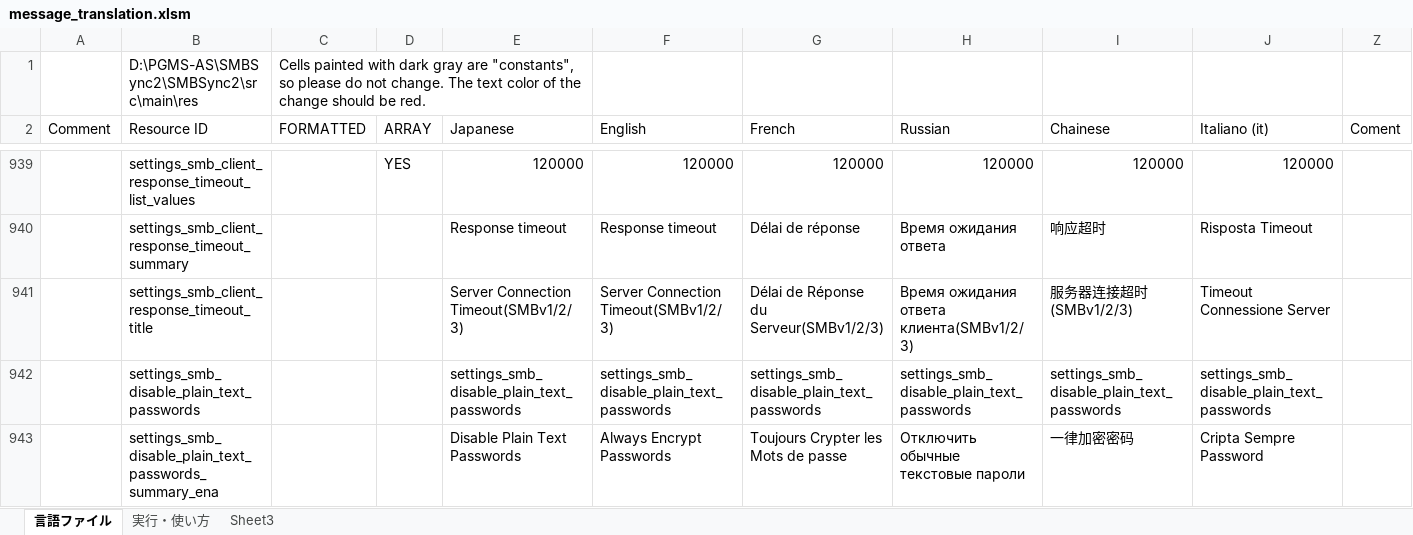
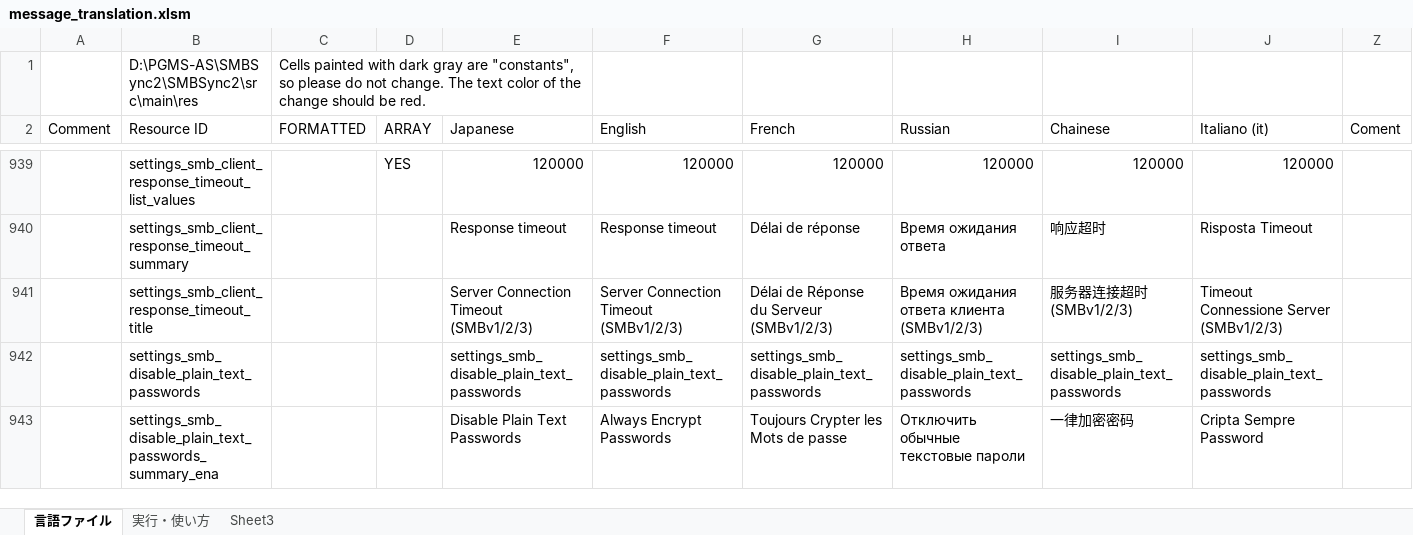
Before and after one commit to Sentaroh/SMBSync2, an Excel workbook: message_translation.xlsm, sheet 言語ファイル, drawn as a sheet; only a part is shown, gaps mark what is left out; values as stored, in another font and other column widths than the file's, no cell formats; charts and pictures not drawn; the diff covers the shown part only; the diff names each change by its address in the sheet, - before the commit and + after, or states it on an @@ line.

```diff
--- a/message_translation.xlsm (sheet 言語ファイル)
+++ b/message_translation.xlsm (sheet 言語ファイル)
-E941 (Japanese): Server Connection Timeout(SMBv1/2/3)
+E941 (Japanese): Server Connection Timeout (SMBv1/2/3)
-F941 (English): Server Connection Timeout(SMBv1/2/3)
+F941 (English): Server Connection Timeout (SMBv1/2/3)
-G941 (French): Délai de Réponse du Serveur(SMBv1/2/3)
+G941 (French): Délai de Réponse du Serveur (SMBv1/2/3)
-H941 (Russian): Время ожидания ответа клиента(SMBv1/2/3)
+H941 (Russian): Время ожидания ответа клиента (SMBv1/2/3)
-J941 (Italiano (it)): Timeout Connessione Server
+J941 (Italiano (it)): Timeout Connessione Server (SMBv1/2/3)
```
Also changed, not shown: 66 edited cells elsewhere in this sheet, cell formats, charts or pictures, 6 other files.
